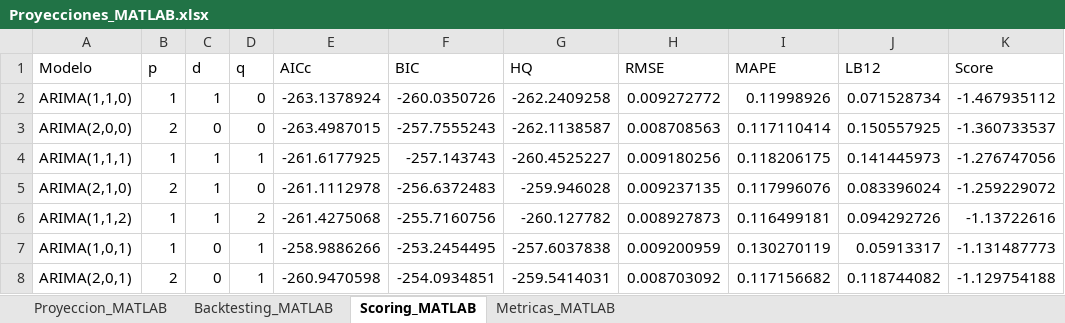
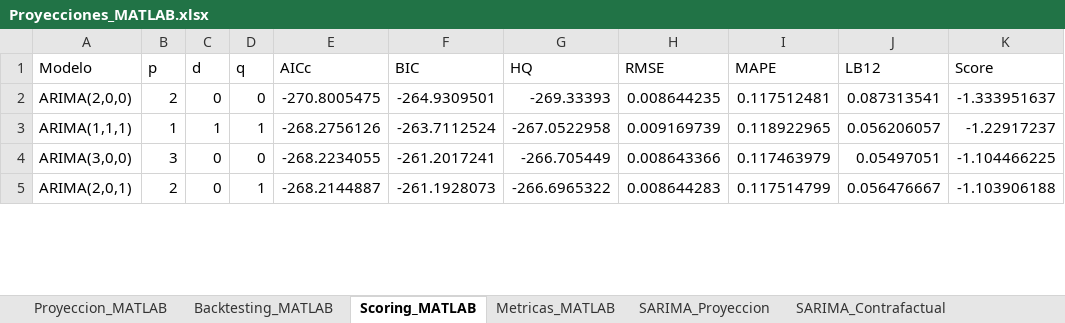
Before and after one commit to jddfernandez/TC-e-Inflacion, an Excel workbook: Outputs/Proyecciones_MATLAB.xlsx, sheet Scoring_MATLAB, drawn as a sheet; only a part is shown; values as stored, in another font and other column widths than the file's, no borders; removed rows and columns are numbered as before the commit, all else as after; the diff covers the shown part only; the diff names each change by its address in the sheet, - before the commit and + after, or states it on an @@ line.

```diff
--- a/Outputs/Proyecciones_MATLAB.xlsx (sheet Scoring_MATLAB)
+++ b/Outputs/Proyecciones_MATLAB.xlsx (sheet Scoring_MATLAB)
+sheet tab: SARIMA_Proyeccion
+sheet tab: SARIMA_Contrafactual
-row 2: ARIMA(1,1,0) | 1 | 1 | 0 | -263.1378924 | -260.0350726 | -262.2409258 | 0.009272772 | 0.11998926 | 0.071528734 | -1.467935112
-E2 (AICc): -263.4987015
+E2 (AICc): -270.8005475
-F2 (BIC): -257.7555243
+F2 (BIC): -264.9309501
-G2 (HQ): -262.1138587
+G2 (HQ): -269.33393
-H2 (RMSE): 0.008708563
+H2 (RMSE): 0.008644235
-I2 (MAPE): 0.117110414
+I2 (MAPE): 0.117512481
-J2 (LB12): 0.150557925
+J2 (LB12): 0.087313541
-K2 (Score): -1.360733537
+K2 (Score): -1.333951637
-E3 (AICc): -261.6177925
+E3 (AICc): -268.2756126
-F3 (BIC): -257.143743
+F3 (BIC): -263.7112524
-G3 (HQ): -260.4525227
+G3 (HQ): -267.0522958
-H3 (RMSE): 0.009180256
+H3 (RMSE): 0.009169739
-I3 (MAPE): 0.118206175
+I3 (MAPE): 0.118922965
-J3 (LB12): 0.141445973
+J3 (LB12): 0.056206057
-K3 (Score): -1.276747056
+K3 (Score): -1.22917237
-row 5: ARIMA(2,1,0) | 2 | 1 | 0 | -261.1112978 | -256.6372483 | -259.946028 | 0.009237135 | 0.117996076 | 0.083396024 | -1.259229072
-row 6: ARIMA(1,1,2) | 1 | 1 | 2 | -261.4275068 | -255.7160756 | -260.127782 | 0.008927873 | 0.116499181 | 0.094292726 | -1.13722616
-row 7: ARIMA(1,0,1) | 1 | 0 | 1 | -258.9886266 | -253.2454495 | -257.6037838 | 0.009200959 | 0.130270119 | 0.05913317 | -1.131487773
+row 4: ARIMA(3,0,0) | 3 | 0 | 0 | -268.2234055 | -261.2017241 | -266.705449 | 0.008643366 | 0.117463979 | 0.05497051 | -1.104466225
-E5 (AICc): -260.9470598
+E5 (AICc): -268.2144887
-F5 (BIC): -254.0934851
+F5 (BIC): -261.1928073
-G5 (HQ): -259.5414031
+G5 (HQ): -266.6965322
-H5 (RMSE): 0.008703092
+H5 (RMSE): 0.008644283
-I5 (MAPE): 0.117156682
+I5 (MAPE): 0.117514799
-J5 (LB12): 0.118744082
+J5 (LB12): 0.056476667
-K5 (Score): -1.129754188
+K5 (Score): -1.103906188
```
Also changed, not shown: 16 added rows, 11 removed rows and 178 edited cells elsewhere in this sheet, sheet Proyeccion_MATLAB, sheet Backtesting_MATLAB, sheet Metricas_MATLAB, other sheet tabs, Inputs/BD Bruta.xlsx, 30 other files.
